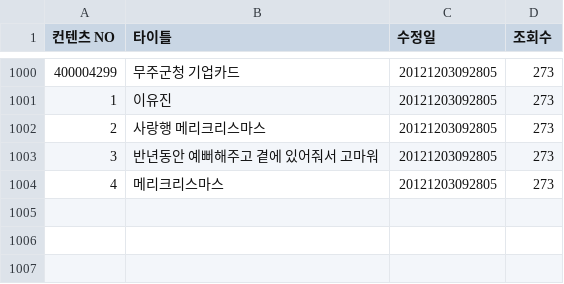
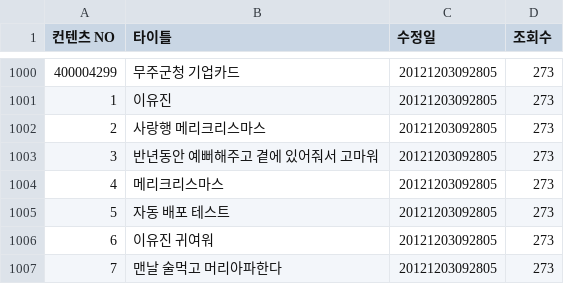
Before and after one commit to ljh0326/autocomplete, a CSV file: src/main/resources/title.csv, drawn as a sheet; only a part is shown, gaps mark what is left out; the diff names each change by its address in the sheet, - before the commit and + after, or states it on an @@ line.

Commit message:
자동배포 테스트

```diff
--- a/src/main/resources/title.csv
+++ b/src/main/resources/title.csv
+row 1005: 5 | 자동 배포 테스트 | 20121203092805 | 273
+row 1006: 6 | 이유진 귀여워 | 20121203092805 | 273
+row 1007: 7 | 맨날 술먹고 머리아파한다 | 20121203092805 | 273
```
